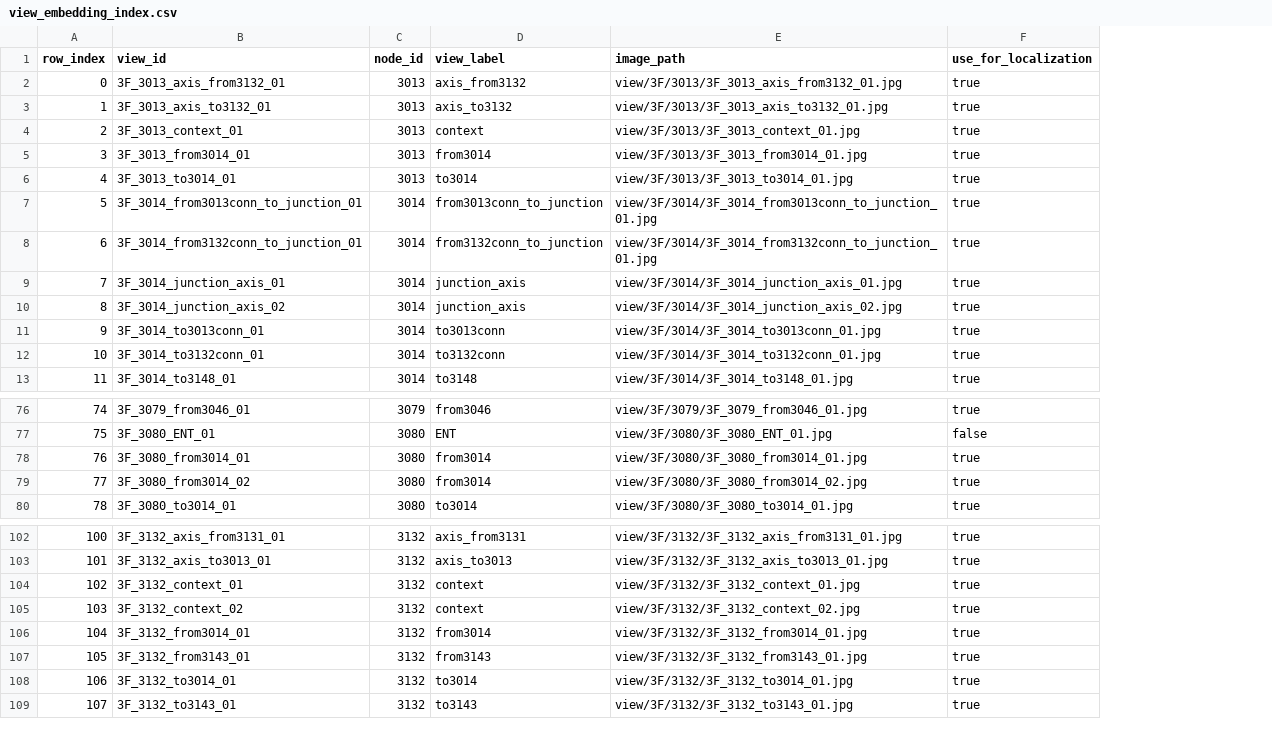
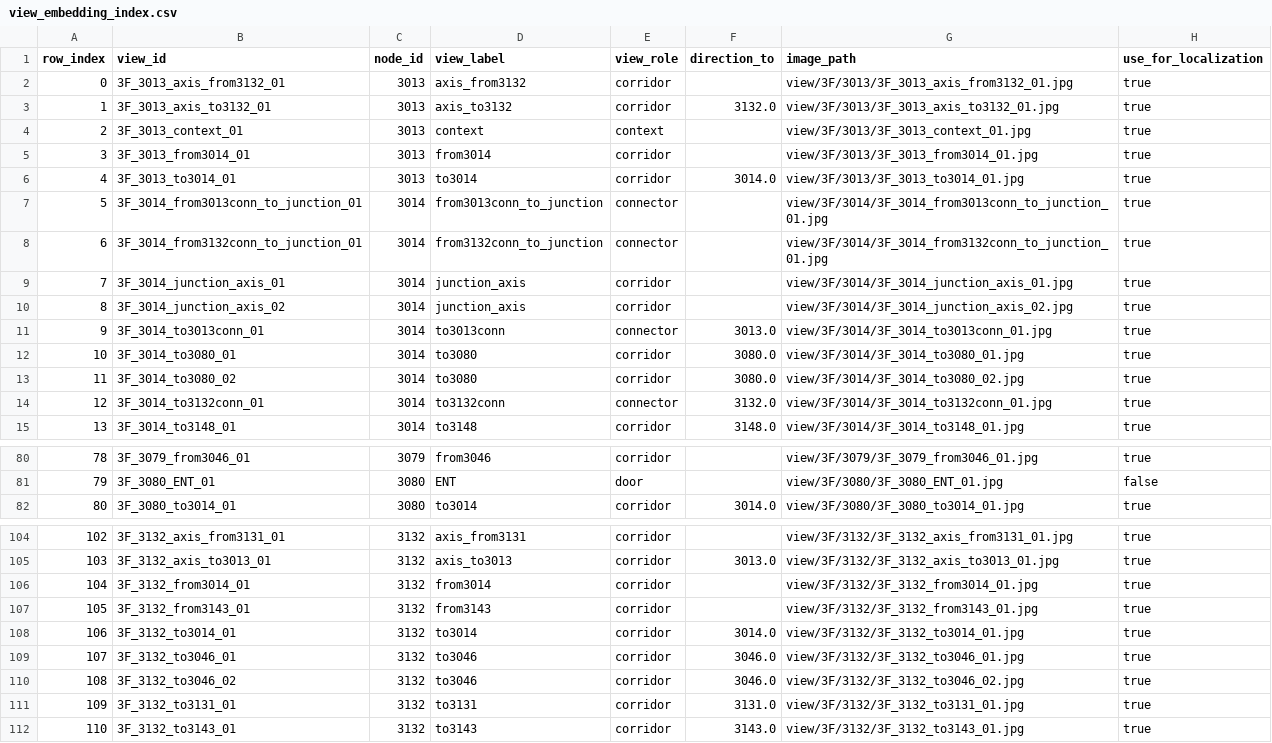
Before and after one commit to caainp/caainp-cvm, a CSV file: data/coex/localization/view_embedding_index.csv, drawn as a sheet; only a part is shown, gaps mark what is left out; removed rows and columns are numbered as before the commit, all else as after; the diff covers the shown part only; the diff names each change by its address in the sheet, - before the commit and + after, or states it on an @@ line.

Commit message:
Finalize conservative COEX navigation on main
- Apply conservative COEX localization, reranking, and terminal-arrival handling
- Keep AR-facing movement output compatible with the existing schema
- Refresh COEX localization metadata and supplemental view references

```diff
--- a/data/coex/localization/view_embedding_index.csv
+++ b/data/coex/localization/view_embedding_index.csv
+column E (view_role), rows 2-11: corridor | corridor | context | corridor | corridor | connector | connector | corridor | corridor | connector; rows 14-15: connector | corridor; rows 80-82: corridor | door | corridor; rows 104-108: all corridor; row 112: corridor
+column F (direction_to), rows 3-11: 3132.0 |  |  | 3014.0 |  |  |  |  | 3013.0; rows 14-15: 3132.0 | 3148.0; row 82: 3014.0; rows 105-108: 3013.0 |  |  | 3014.0; row 112: 3143.0
+row 12: 10 | 3F_3014_to3080_01 | 3014 | to3080 | corridor | 3080.0 | view/3F/3014/3F_3014_to3080_01.jpg | true
+row 13: 11 | 3F_3014_to3080_02 | 3014 | to3080 | corridor | 3080.0 | view/3F/3014/3F_3014_to3080_02.jpg | true
@@ column A (row_index) renumbered from row 14 down @@
-row 78: 76 | 3F_3080_from3014_01 | 3080 | from3014 | view/3F/3080/3F_3080_from3014_01.jpg | true
-row 79: 77 | 3F_3080_from3014_02 | 3080 | from3014 | view/3F/3080/3F_3080_from3014_02.jpg | true
-row 104: 102 | 3F_3132_context_01 | 3132 | context | view/3F/3132/3F_3132_context_01.jpg | true
-row 105: 103 | 3F_3132_context_02 | 3132 | context | view/3F/3132/3F_3132_context_02.jpg | true
+row 109: 107 | 3F_3132_to3046_01 | 3132 | to3046 | corridor | 3046.0 | view/3F/3132/3F_3132_to3046_01.jpg | true
+row 110: 108 | 3F_3132_to3046_02 | 3132 | to3046 | corridor | 3046.0 | view/3F/3132/3F_3132_to3046_02.jpg | true
+row 111: 109 | 3F_3132_to3131_01 | 3132 | to3131 | corridor | 3131.0 | view/3F/3132/3F_3132_to3131_01.jpg | true
```
Also changed, not shown: 2 added rows and 4 edited cells elsewhere in this file, data/coex/localization/views.csv, 14 other files.
